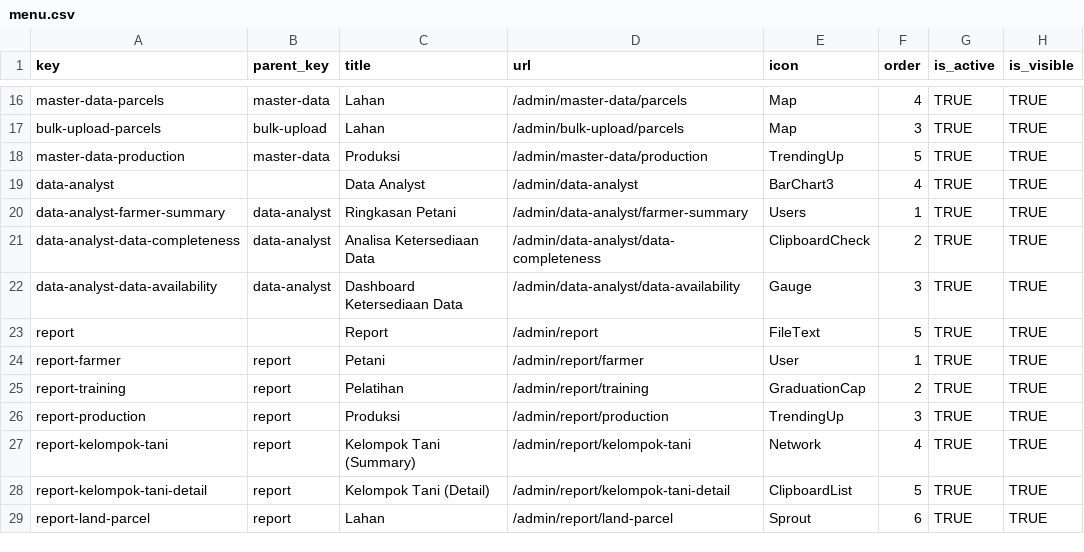
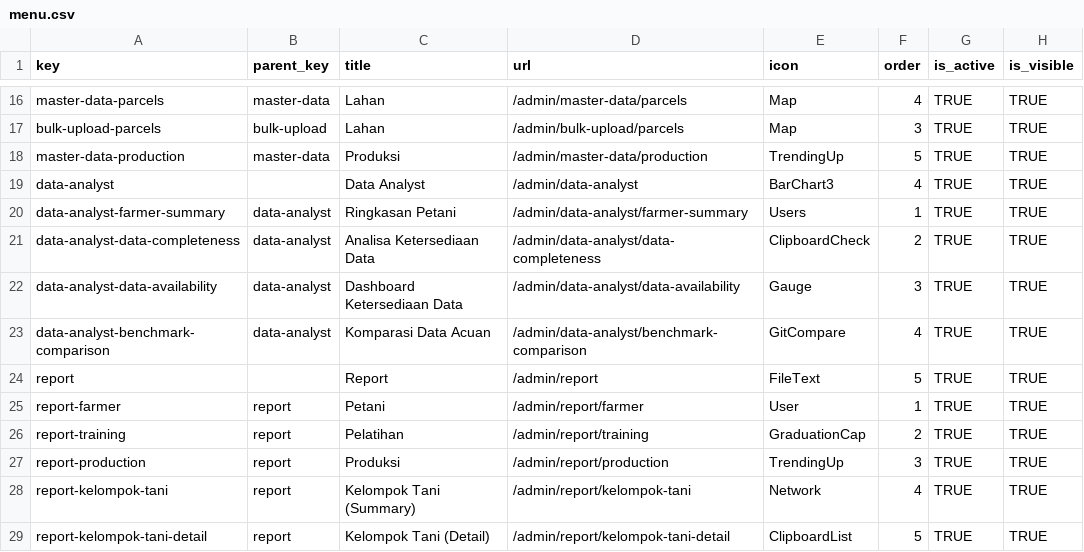
Before and after one commit to WRI-Indonesia/mis-smallholder-hub, a CSV file: prisma/seeds/data/menu.csv, drawn as a sheet; only a part is shown, gaps mark what is left out; the shorter side is filled out with more unchanged rows.

```diff
--- a/prisma/seeds/data/menu.csv
+++ b/prisma/seeds/data/menu.csv
@@ -22,2 +22,3 @@ data-analyst-data-completeness,data-analyst,Analisa Ketersediaan Data,/admin/dat
 data-analyst-data-availability,data-analyst,Dashboard Ketersediaan Data,/admin/data-analyst/data-availability,Gauge,3,TRUE,TRUE
+data-analyst-benchmark-comparison,data-analyst,Komparasi Data Acuan,/admin/data-analyst/benchmark-comparison,GitCompare,4,TRUE,TRUE
 report,,Report,/admin/report,FileText,5,TRUE,TRUE
```
Also changed, not shown: prisma/seeds/data/role-permissions.csv, 19 other files.
